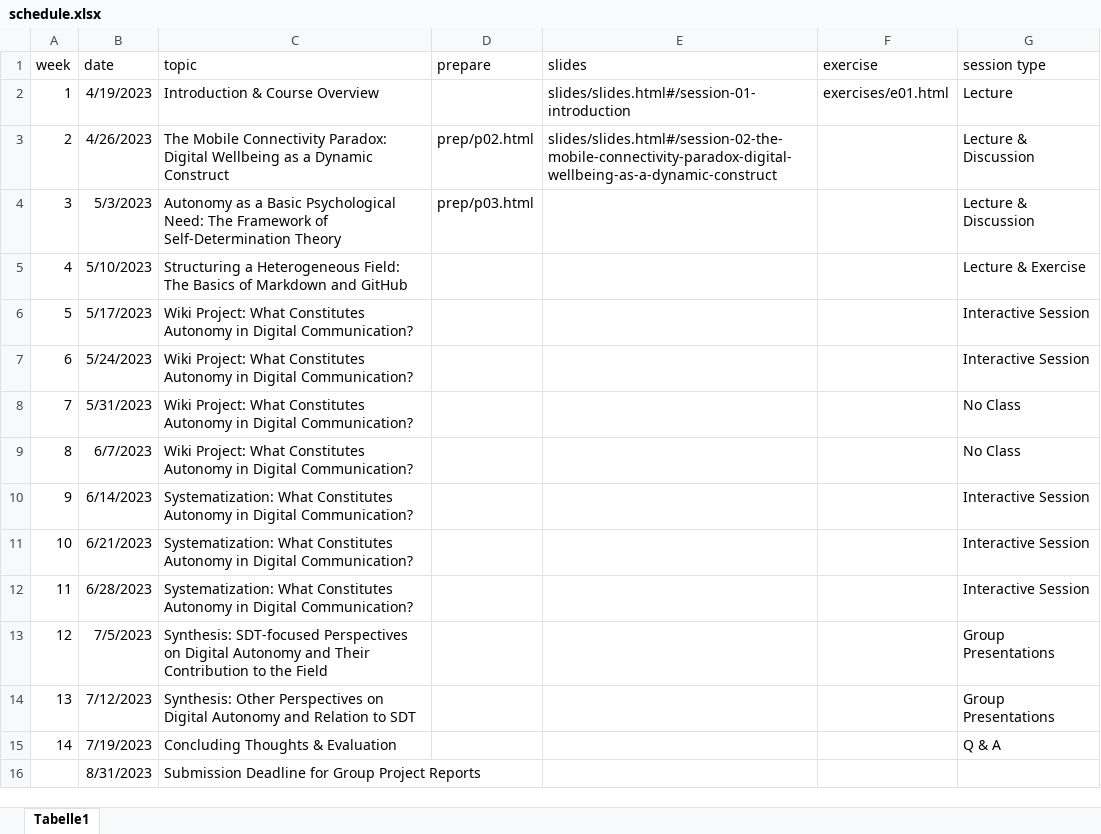
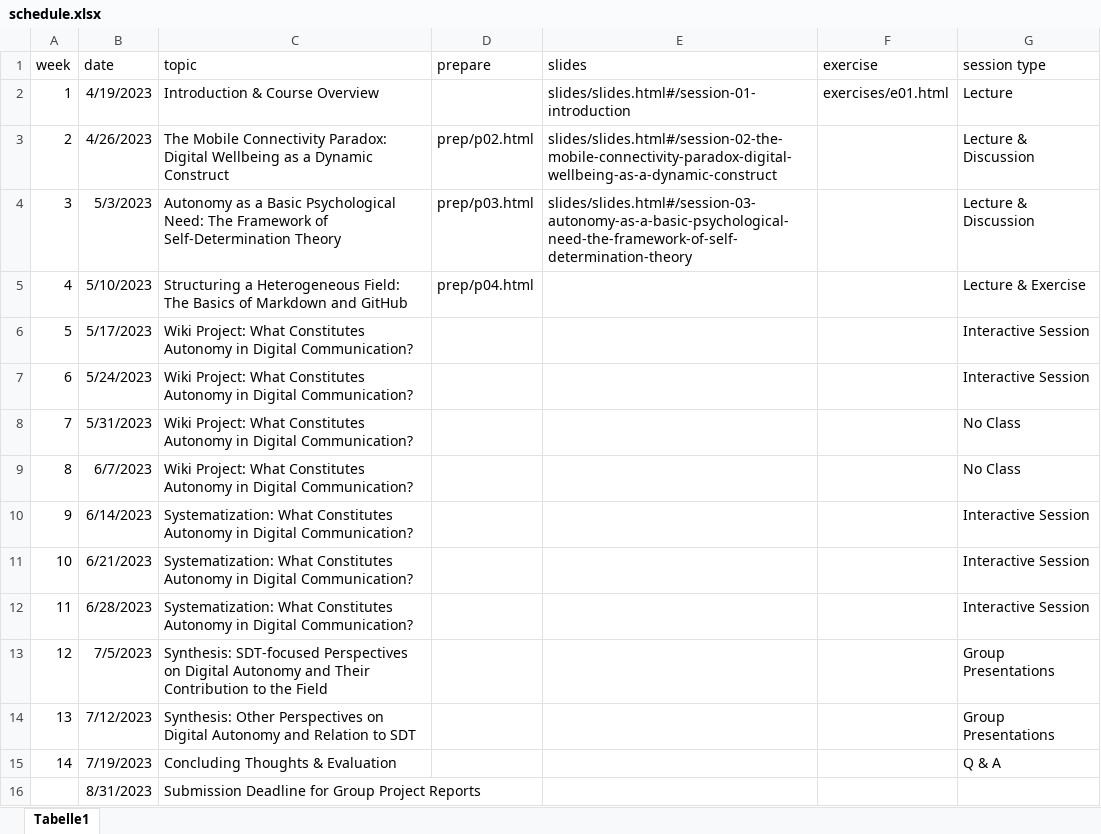
Before and after one commit to mtrabold/23-1-nmok, an Excel workbook: schedule.xlsx, sheet Tabelle1, drawn as a sheet; values as stored, in another font and other column widths than the file's, no borders; the diff names each change by its address in the sheet, - before the commit and + after, or states it on an @@ line.

Commit message:
add materials for session 03

```diff
--- a/schedule.xlsx (sheet Tabelle1)
+++ b/schedule.xlsx (sheet Tabelle1)
-E4 (slides): (empty)
+E4 (slides): slides/slides.html#/session-03-autonomy-as-a-basic-psychological-need-the-framework-of-self-determination-theory
-D5 (prepare): (empty)
+D5 (prepare): prep/p04.html
```
Also changed, not shown: 9 other files.
